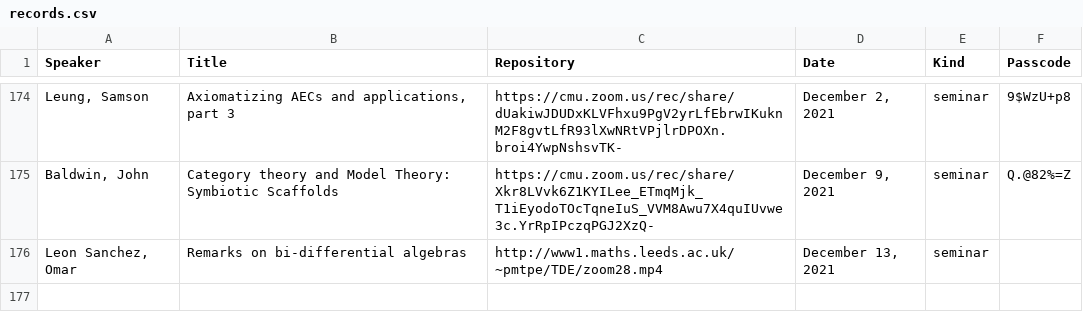
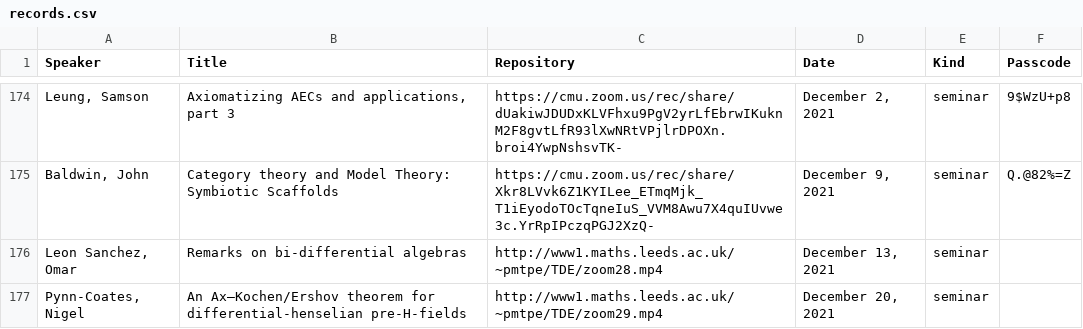
Before and after one commit to Miguelwan/math_webpage, a CSV file: records.csv, drawn as a sheet; only a part is shown, gaps mark what is left out; the diff names each change by its address in the sheet, - before the commit and + after, or states it on an @@ line.

Commit message:
records added

```diff
--- a/records.csv
+++ b/records.csv
+row 177: Pynn-Coates, Nigel | An Ax–Kochen/Ershov theorem for differential-henselian pre-H-fields | http://www1.maths.leeds.ac.uk/~pmtpe/TDE/zoom29.mp4 | December 20, 2021 | seminar
```
Also changed, not shown: 3 other files.
